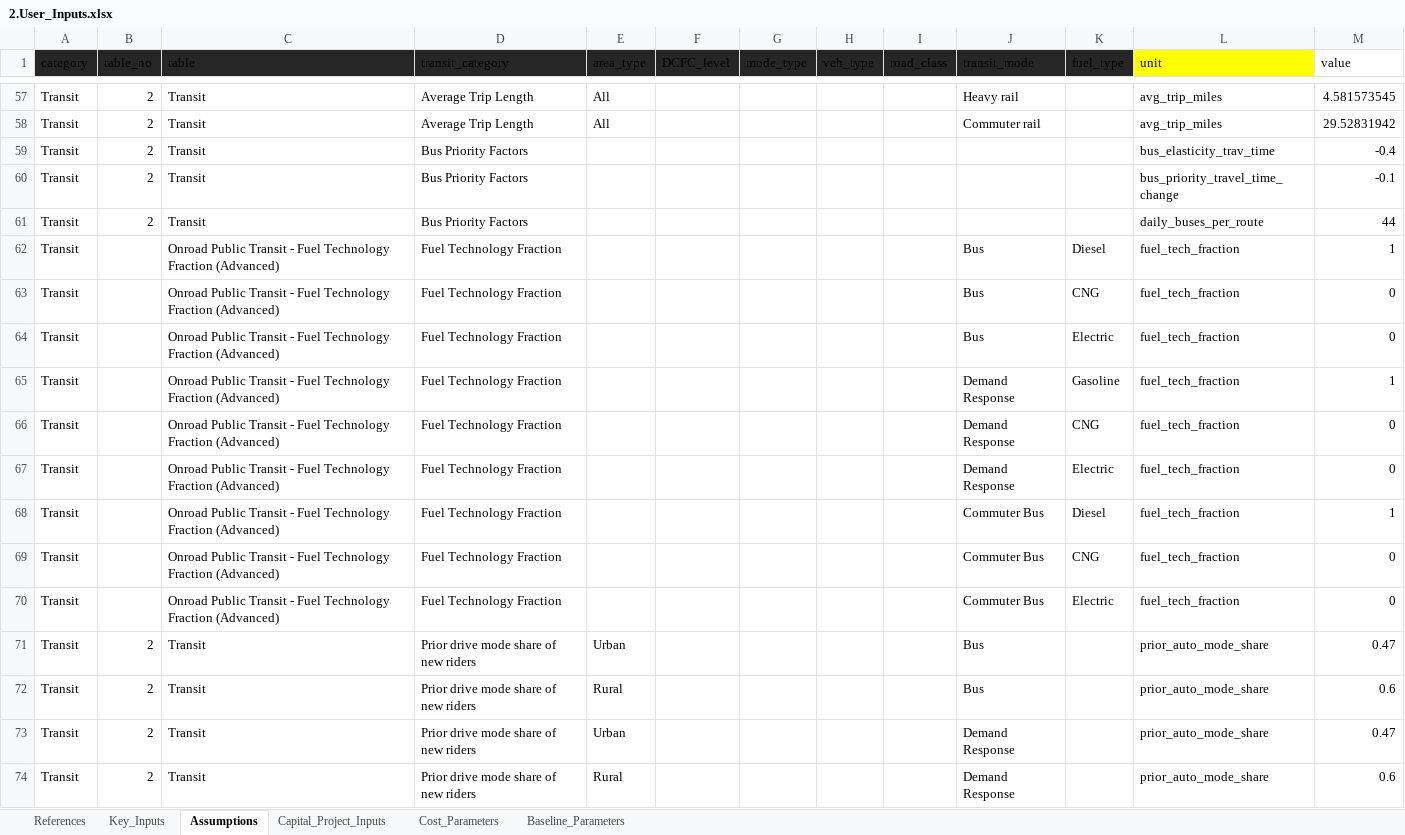
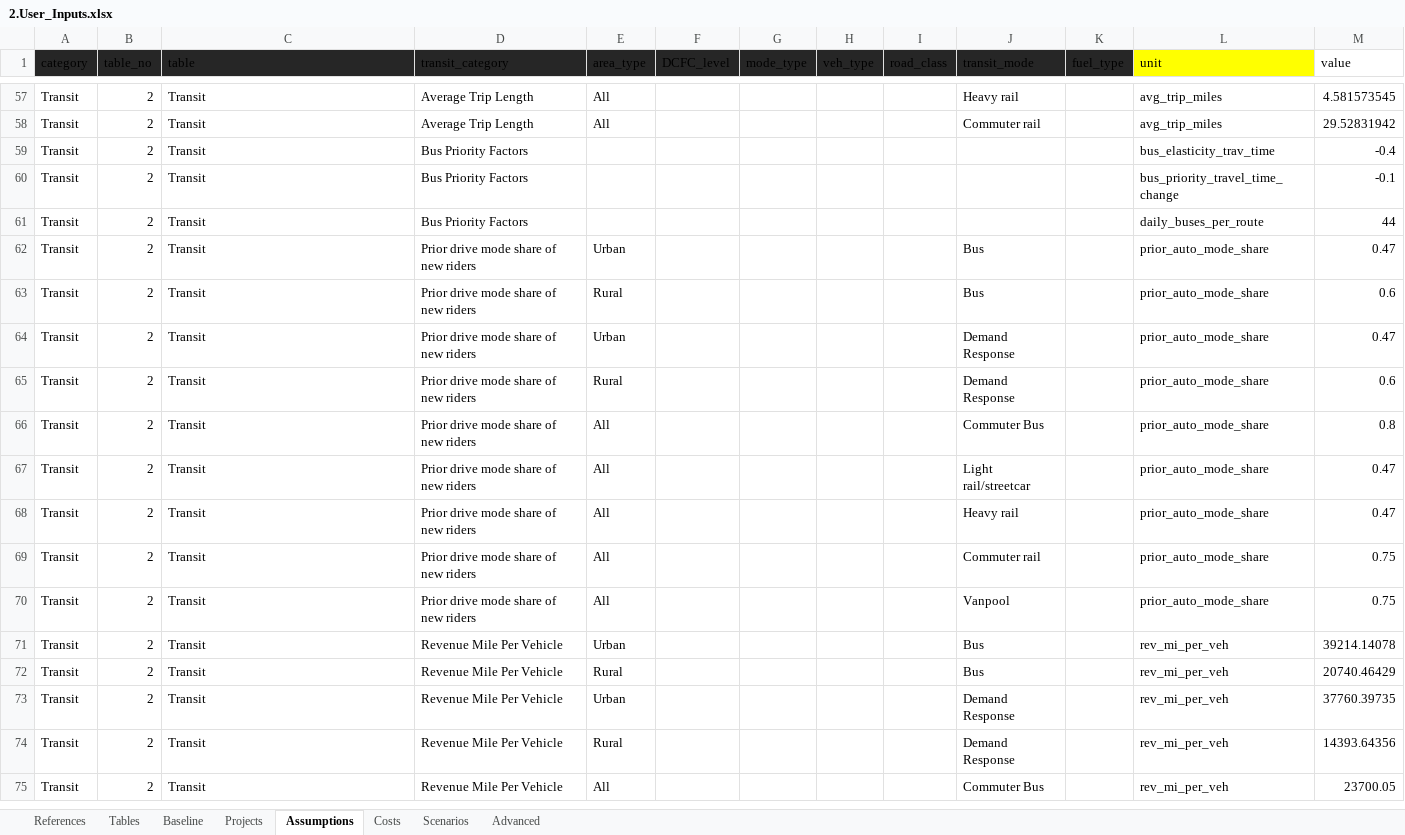
Before and after one commit to camsys/TEACART, an Excel workbook: 2.User_Inputs.xlsx, sheet Assumptions, drawn as a sheet; only a part is shown, gaps mark what is left out; the shorter side is filled out with more unchanged rows; values as stored, in another font and other column widths than the file's, no borders; table styles not drawn; the diff names each change by its address in the sheet, - before the commit and + after, or states it on an @@ line.

```diff
--- a/2.User_Inputs.xlsx (sheet Assumptions)
+++ b/2.User_Inputs.xlsx (sheet Assumptions)
-sheet tab: Key_Inputs
+sheet tab: Baseline
-sheet tab: Capital_Project_Inputs
+sheet tab: Projects
-sheet tab: Cost_Parameters
+sheet tab: Costs
-sheet tab: Baseline_Parameters
+sheet tab: Tables
+sheet tab: Scenarios
+sheet tab: Advanced
@@ sheet tab order changed: References | Tables | Baseline | Projects | Assumptions | Costs | Scenarios | Advanced @@
-row 62: Transit |  | Onroad Public Transit - Fuel Technology Fraction (Advanced) | Fuel Technology Fraction |  |  |  |  |  | Bus | Diesel | fuel_tech_fraction | 1
-row 63: Transit |  | Onroad Public Transit - Fuel Technology Fraction (Advanced) | Fuel Technology Fraction |  |  |  |  |  | Bus | CNG | fuel_tech_fraction | 0
-row 64: Transit |  | Onroad Public Transit - Fuel Technology Fraction (Advanced) | Fuel Technology Fraction |  |  |  |  |  | Bus | Electric | fuel_tech_fraction | 0
-row 65: Transit |  | Onroad Public Transit - Fuel Technology Fraction (Advanced) | Fuel Technology Fraction |  |  |  |  |  | Demand Response | Gasoline | fuel_tech_fraction | 1
-row 66: Transit |  | Onroad Public Transit - Fuel Technology Fraction (Advanced) | Fuel Technology Fraction |  |  |  |  |  | Demand Response | CNG | fuel_tech_fraction | 0
-row 67: Transit |  | Onroad Public Transit - Fuel Technology Fraction (Advanced) | Fuel Technology Fraction |  |  |  |  |  | Demand Response | Electric | fuel_tech_fraction | 0
-row 68: Transit |  | Onroad Public Transit - Fuel Technology Fraction (Advanced) | Fuel Technology Fraction |  |  |  |  |  | Commuter Bus | Diesel | fuel_tech_fraction | 1
-row 69: Transit |  | Onroad Public Transit - Fuel Technology Fraction (Advanced) | Fuel Technology Fraction |  |  |  |  |  | Commuter Bus | CNG | fuel_tech_fraction | 0
-row 70: Transit |  | Onroad Public Transit - Fuel Technology Fraction (Advanced) | Fuel Technology Fraction |  |  |  |  |  | Commuter Bus | Electric | fuel_tech_fraction | 0
```
Also changed, not shown: sheet Costs, sheet References, sheet Baseline, 1 other file.
